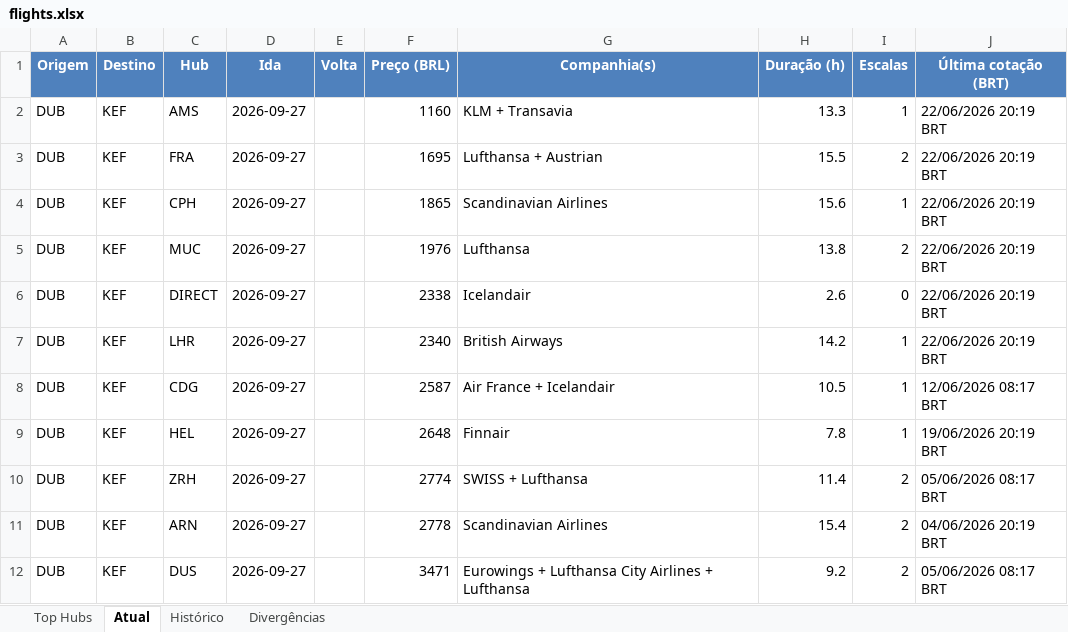
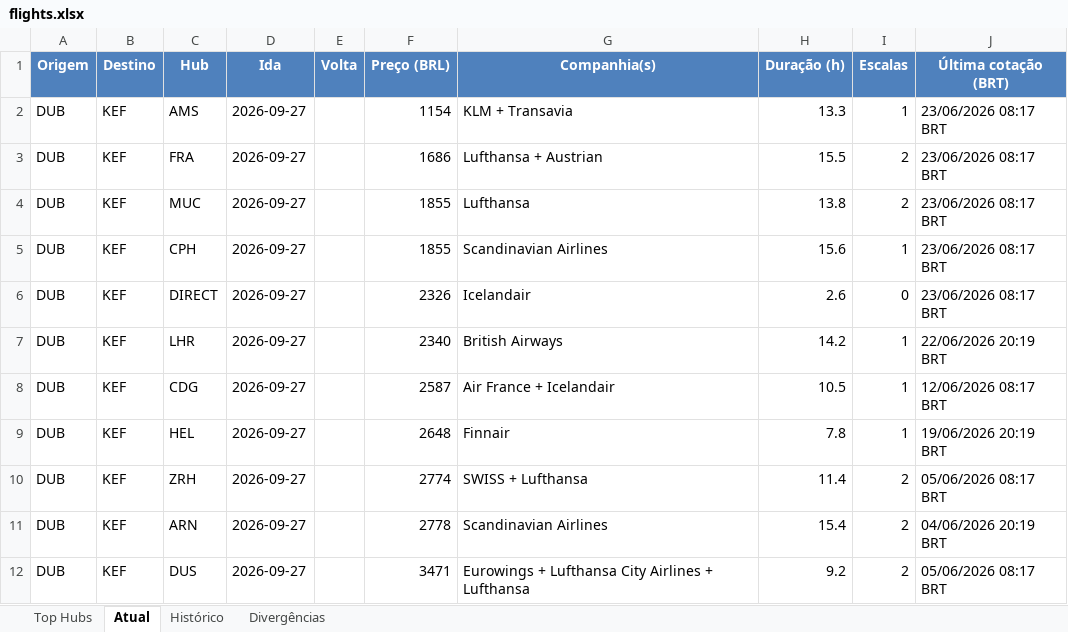
Before and after one commit to VoxJurTech/flight-monitor-dub-kef, an Excel workbook: docs/flights.xlsx, sheet Atual, drawn as a sheet; values as stored, in another font and other column widths than the file's, no borders; conditional formats not drawn; removed rows and columns are numbered as before the commit, all else as after; the diff names each change by its address in the sheet, - before the commit and + after, or states it on an @@ line.

```diff
--- a/docs/flights.xlsx (sheet Atual)
+++ b/docs/flights.xlsx (sheet Atual)
-F2 (Preço (BRL)): 1160
+F2 (Preço (BRL)): 1154
-J2:J3 (Última cotação (BRT)): 22/06/2026 20:19 BRT
+J2:J3 (Última cotação (BRT)): 23/06/2026 08:17 BRT
-F3 (Preço (BRL)): 1695
+F3 (Preço (BRL)): 1686
-row 4: DUB | KEF | CPH | 2026-09-27 |  | 1865 | Scandinavian Airlines | 15.6 | 1 | 22/06/2026 20:19 BRT
-F4 (Preço (BRL)): 1976
+F4 (Preço (BRL)): 1855
-J4 (Última cotação (BRT)): 22/06/2026 20:19 BRT
+J4 (Última cotação (BRT)): 23/06/2026 08:17 BRT
+row 5: DUB | KEF | CPH | 2026-09-27 |  | 1855 | Scandinavian Airlines | 15.6 | 1 | 23/06/2026 08:17 BRT
-F6 (Preço (BRL)): 2338
+F6 (Preço (BRL)): 2326
-J6 (Última cotação (BRT)): 22/06/2026 20:19 BRT
+J6 (Última cotação (BRT)): 23/06/2026 08:17 BRT
```
Also changed, not shown: sheet Top Hubs, sheet Histórico, 2 other files.
